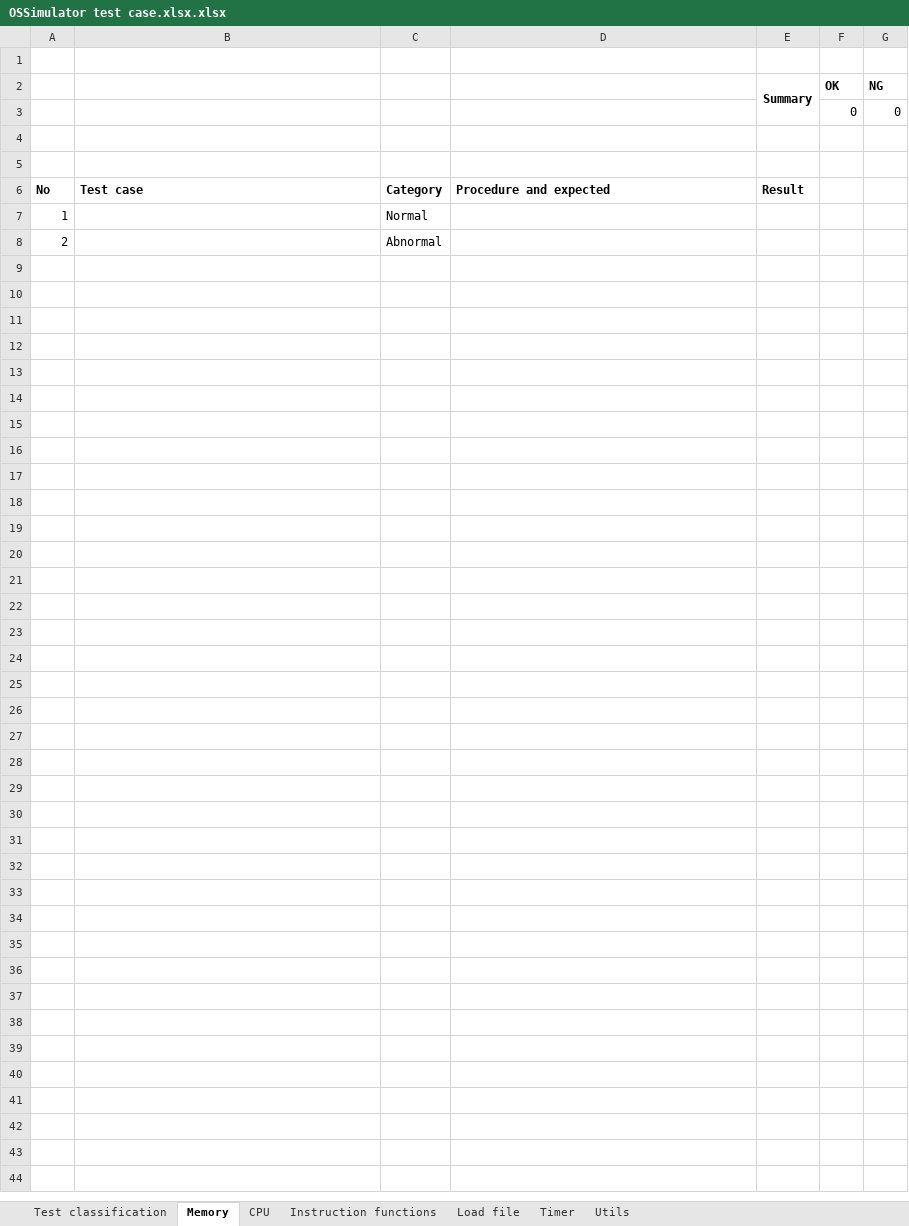
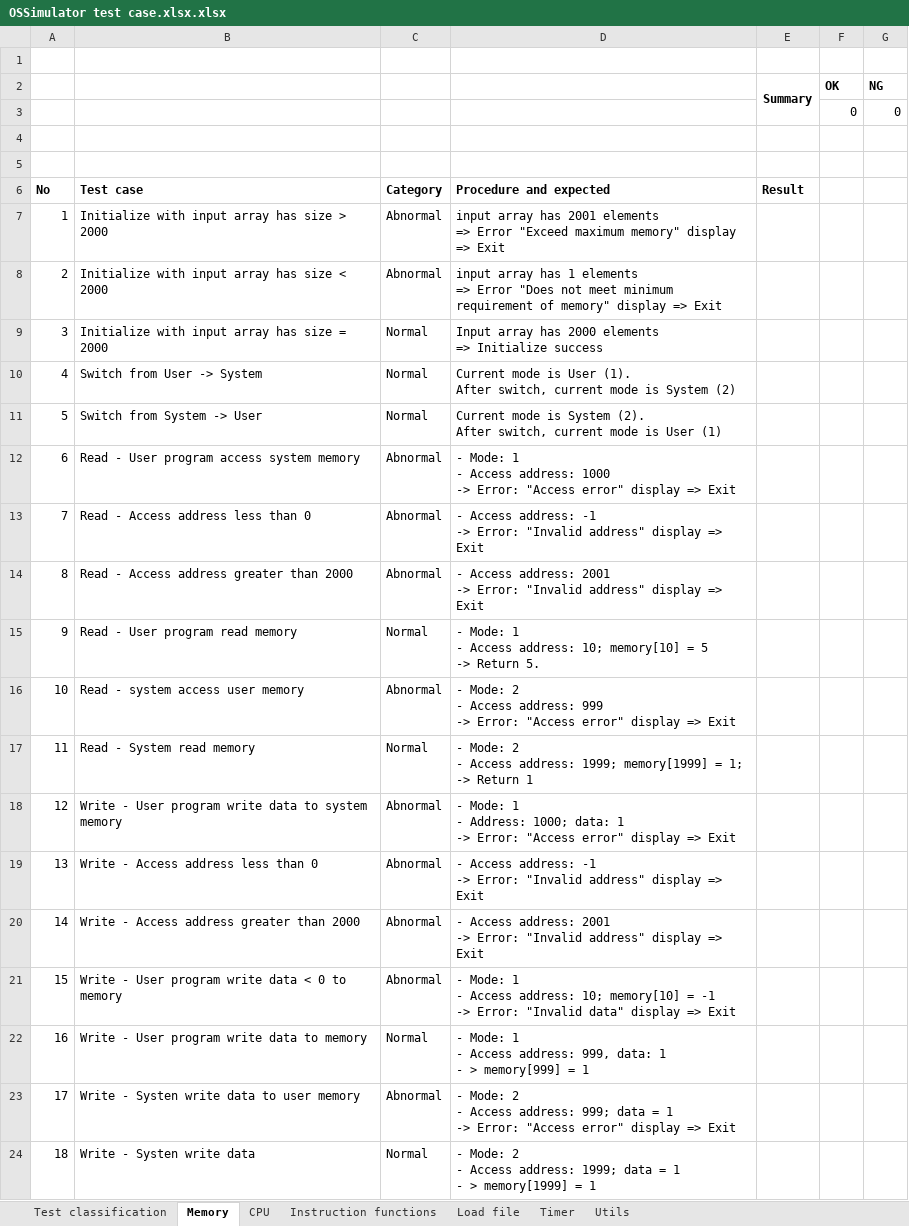
Before and after one commit to Java-Training-Group-4/OSSimulation, an Excel workbook: Test document/OSSimulator test case.xlsx.xlsx, sheet Memory, drawn as a sheet; values as stored, in another font and other column widths than the file's, no borders; ↵ is a line break in a cell; the diff names each change by its address in the sheet, - before the commit and + after, or states it on an @@ line.

Commit message:
Add test cases for Memory class

```diff
--- a/Test document/OSSimulator test case.xlsx.xlsx (sheet Memory)
+++ b/Test document/OSSimulator test case.xlsx.xlsx (sheet Memory)
-B7: (empty)
+B7: Initialize with input array has size > 2000
-C7: Normal
+C7: Abnormal
-D7: (empty)
+D7: input array has 2001 elements ↵ => Error "Exceed maximum memory" display => Exit
-B8: (empty)
+B8: Initialize with input array has size < 2000
-D8: (empty)
+D8: input array has 1 elements ↵ => Error "Does not meet minimum requirement of memory" display => Exit
+row 9: 3 | Initialize with input array has size = 2000 | Normal | Input array has 2000 elements ↵ => Initialize success
+row 10: 4 | Switch from User -> System | Normal | Current mode is User (1). ↵ After switch, current mode is System (2)
+row 11: 5 | Switch from System -> User | Normal | Current mode is System (2). ↵ After switch, current mode is User (1)
+row 12: 6 | Read - User program access system memory | Abnormal | - Mode: 1 ↵ - Access address: 1000 ↵ -> Error: "Access error" display => Exit
+row 13: 7 | Read - Access address less than 0 | Abnormal | - Access address: -1 ↵ -> Error: "Invalid address" display => Exit
+row 14: 8 | Read - Access address greater than 2000 | Abnormal | - Access address: 2001 ↵ -> Error: "Invalid address" display => Exit
+row 15: 9 | Read - User program read memory | Normal | - Mode: 1 ↵ - Access address: 10; memory[10] = 5 ↵ -> Return 5.
+row 16: 10 | Read - system access user memory | Abnormal | - Mode: 2 ↵ - Access address: 999 ↵ -> Error: "Access error" display => Exit
+row 17: 11 | Read - System read memory | Normal | - Mode: 2 ↵ - Access address: 1999; memory[1999] = 1; ↵ -> Return 1
+row 18: 12 | Write - User program write data to system memory | Abnormal | - Mode: 1 ↵ - Address: 1000; data: 1 ↵ -> Error: "Access error" display => Exit
+row 19: 13 | Write - Access address less than 0 | Abnormal | - Access address: -1 ↵ -> Error: "Invalid address" display => Exit
+row 20: 14 | Write - Access address greater than 2000 | Abnormal | - Access address: 2001 ↵ -> Error: "Invalid address" display => Exit
+row 21: 15 | Write - User program write data < 0 to memory | Abnormal | - Mode: 1 ↵ - Access address: 10; memory[10] = -1 ↵ -> Error: "Invalid data" display => Exit
+row 22: 16 | Write - User program write data to memory | Normal | - Mode: 1 ↵ - Access address: 999, data: 1 ↵ - > memory[999] = 1
+row 23: 17 | Write - Systen write data to user memory | Abnormal | - Mode: 2 ↵ - Access address: 999; data = 1 ↵ -> Error: "Access error" display => Exit
+row 24: 18 | Write - Systen write data | Normal | - Mode: 2 ↵ - Access address: 1999; data = 1 ↵ - > memory[1999] = 1
```
